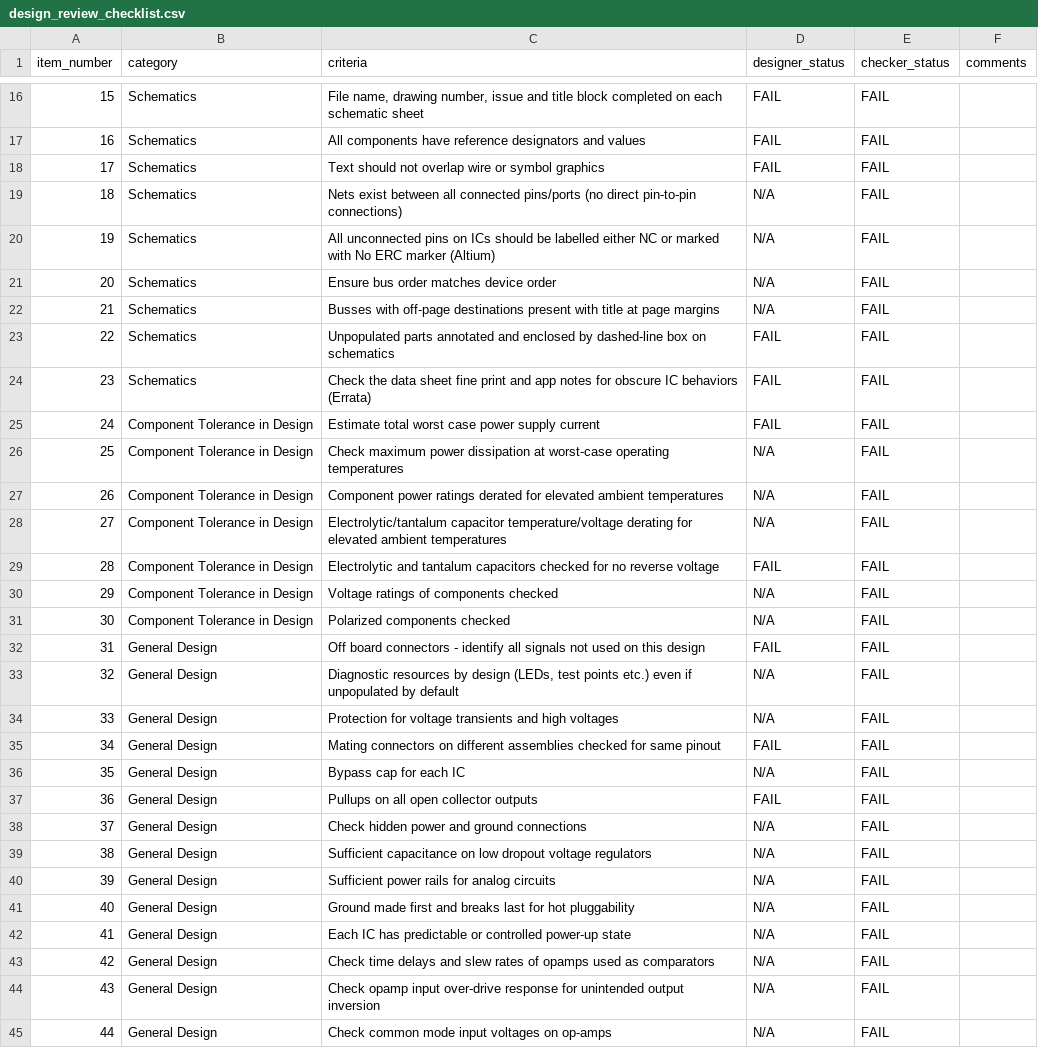
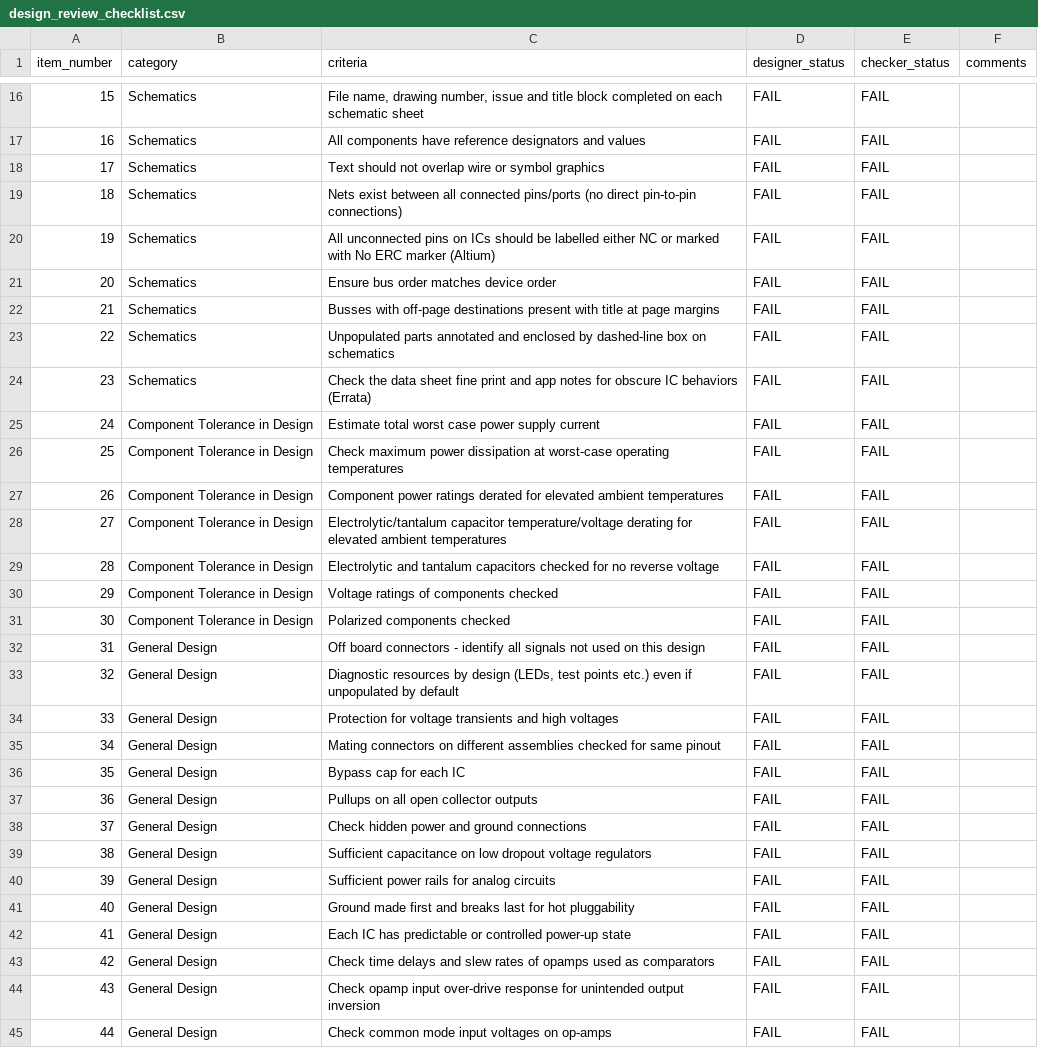
Before and after one commit to TineZata/pcb-design-checklists, a CSV file: checklists/csv/design_review_checklist.csv, drawn as a sheet; only a part is shown, gaps mark what is left out; the diff covers the shown part only.

```diff
--- a/checklists/csv/design_review_checklist.csv
+++ b/checklists/csv/design_review_checklist.csv
@@ -18,6 +18,6 @@ item_number,category,criteria,designer_status,checker_status,comments
 17,Schematics,Text should not overlap wire or symbol graphics,FAIL,FAIL,
-18,Schematics,Nets exist between all connected pins/ports (no direct pin-to-pin connections),N/A,FAIL,
-19,Schematics,"All unconnected pins on ICs should be labelled either NC or marked with No ERC marker (Altium)",N/A,FAIL,
-20,Schematics,Ensure bus order matches device order,N/A,FAIL,
-21,Schematics,Busses with off-page destinations present with title at page margins,N/A,FAIL,
+18,Schematics,Nets exist between all connected pins/ports (no direct pin-to-pin connections),FAIL,FAIL,
+19,Schematics,"All unconnected pins on ICs should be labelled either NC or marked with No ERC marker (Altium)",FAIL,FAIL,
+20,Schematics,Ensure bus order matches device order,FAIL,FAIL,
+21,Schematics,Busses with off-page destinations present with title at page margins,FAIL,FAIL,
 22,Schematics,Unpopulated parts annotated and enclosed by dashed-line box on schematics,FAIL,FAIL,
@@ -25,21 +25,21 @@ item_number,category,criteria,designer_status,checker_status,comments
 24,Component Tolerance in Design,Estimate total worst case power supply current,FAIL,FAIL,
-25,Component Tolerance in Design,Check maximum power dissipation at worst-case operating temperatures,N/A,FAIL,
-26,Component Tolerance in Design,Component power ratings derated for elevated ambient temperatures,N/A,FAIL,
-27,Component Tolerance in Design,Electrolytic/tantalum capacitor temperature/voltage derating for elevated ambient temperatures,N/A,FAIL,
+25,Component Tolerance in Design,Check maximum power dissipation at worst-case operating temperatures,FAIL,FAIL,
+26,Component Tolerance in Design,Component power ratings derated for elevated ambient temperatures,FAIL,FAIL,
+27,Component Tolerance in Design,Electrolytic/tantalum capacitor temperature/voltage derating for elevated ambient temperatures,FAIL,FAIL,
 28,Component Tolerance in Design,Electrolytic and tantalum capacitors checked for no reverse voltage,FAIL,FAIL,
-29,Component Tolerance in Design,Voltage ratings of components checked,N/A,FAIL,
-30,Component Tolerance in Design,Polarized components checked,N/A,FAIL,
+29,Component Tolerance in Design,Voltage ratings of components checked,FAIL,FAIL,
+30,Component Tolerance in Design,Polarized components checked,FAIL,FAIL,
 31,General Design,Off board connectors - identify all signals not used on this design,FAIL,FAIL,
-32,General Design,"Diagnostic resources by design (LEDs, test points etc.) even if unpopulated by default",N/A,FAIL,
-33,General Design,Protection for voltage transients and high voltages,N/A,FAIL,
+32,General Design,"Diagnostic resources by design (LEDs, test points etc.) even if unpopulated by default",FAIL,FAIL,
+33,General Design,Protection for voltage transients and high voltages,FAIL,FAIL,
 34,General Design,Mating connectors on different assemblies checked for same pinout,FAIL,FAIL,
-35,General Design,Bypass cap for each IC,N/A,FAIL,
+35,General Design,Bypass cap for each IC,FAIL,FAIL,
 36,General Design,Pullups on all open collector outputs,FAIL,FAIL,
-37,General Design,Check hidden power and ground connections,N/A,FAIL,
-38,General Design,Sufficient capacitance on low dropout voltage regulators,N/A,FAIL,
-39,General Design,Sufficient power rails for analog circuits,N/A,FAIL,
-40,General Design,Ground made first and breaks last for hot pluggability,N/A,FAIL,
-41,General Design,Each IC has predictable or controlled power-up state,N/A,FAIL,
-42,General Design,Check time delays and slew rates of opamps used as comparators,N/A,FAIL,
-43,General Design,Check opamp input over-drive response for unintended output inversion,N/A,FAIL,
-44,General Design,Check common mode input voltages on op-amps,N/A,FAIL,
+37,General Design,Check hidden power and ground connections,FAIL,FAIL,
+38,General Design,Sufficient capacitance on low dropout voltage regulators,FAIL,FAIL,
+39,General Design,Sufficient power rails for analog circuits,FAIL,FAIL,
+40,General Design,Ground made first and breaks last for hot pluggability,FAIL,FAIL,
+41,General Design,Each IC has predictable or controlled power-up state,FAIL,FAIL,
+42,General Design,Check time delays and slew rates of opamps used as comparators,FAIL,FAIL,
+43,General Design,Check opamp input over-drive response for unintended output inversion,FAIL,FAIL,
+44,General Design,Check common mode input voltages on op-amps,FAIL,FAIL,
```
Also changed, not shown: 50 edited cells elsewhere in this file, checklists/csv/engineering_checklist.csv, checklists/csv/pcb_layout_checklist.csv, 2 other files.
